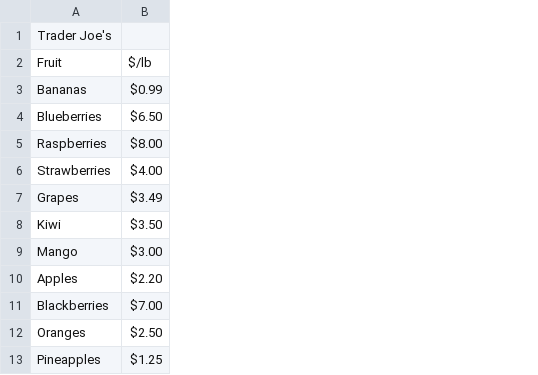
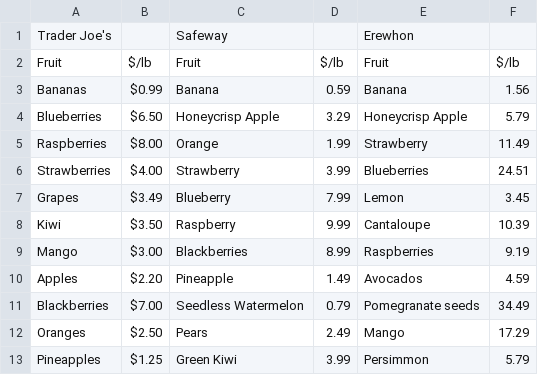
Before and after one commit to dolejsi-cell/Stats-Lab, a CSV file: Fruit data - Sheet1.csv, drawn as a sheet; only a part is shown; the diff covers the shown part only; the diff names each change by its address in the sheet, - before the commit and + after, or states it on an @@ line.

Commit message:
Add files via upload

```diff
--- a/Fruit data - Sheet1.csv
+++ b/Fruit data - Sheet1.csv
+column C, rows 1-13: Safeway | Fruit | Banana | Honeycrisp Apple | Orange | Strawberry | Blueberry | Raspberry | Blackberries | Pineapple | Seedless Watermelon | Pears | Green Kiwi
+column D, rows 2-13: $/lb | 0.59 | 3.29 | 1.99 | 3.99 | 7.99 | 9.99 | 8.99 | 1.49 | 0.79 | 2.49 | 3.99
+column E, rows 1-13: Erewhon | Fruit | Banana | Honeycrisp Apple | Strawberry | Blueberries | Lemon | Cantaloupe | Raspberries | Avocados | Pomegranate seeds | Mango | Persimmon
+column F, rows 2-13: $/lb | 1.56 | 5.79 | 11.49 | 24.51 | 3.45 | 10.39 | 9.19 | 4.59 | 34.49 | 17.29 | 5.79
```
Also changed, not shown: 30 removed rows elsewhere in this file.
